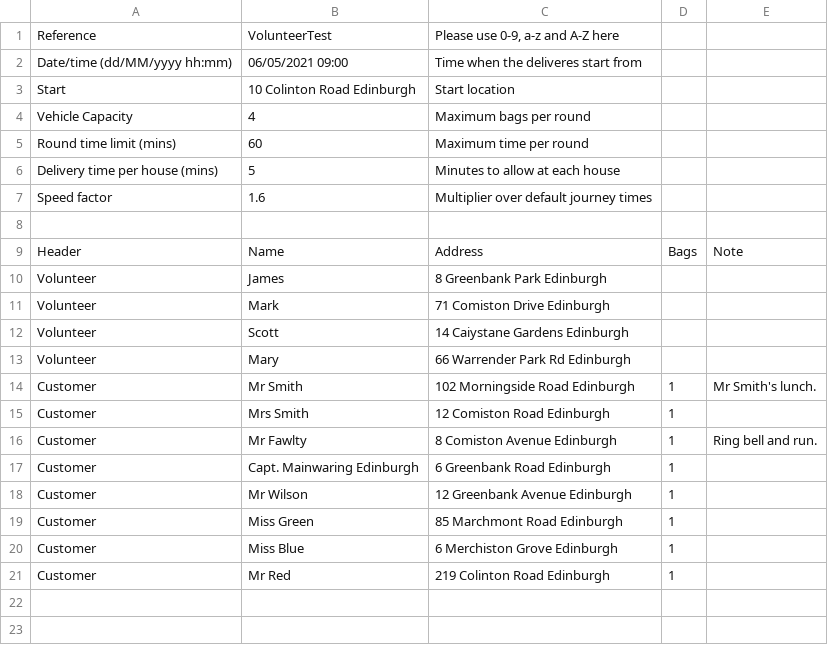
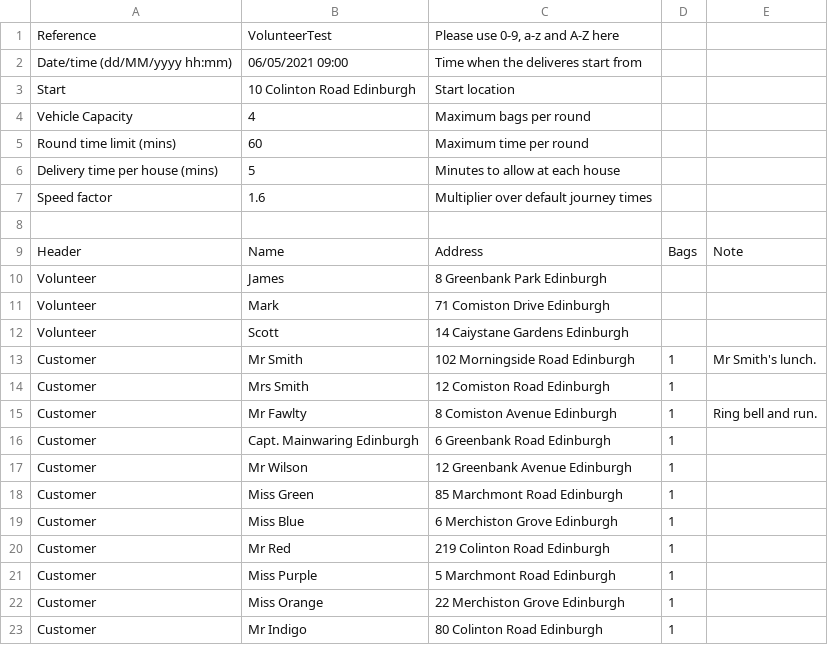
Before and after one commit to NeilUrquhart/foodel, a CSV file: sample problems/volunteer-sample.csv, drawn as a sheet.

```diff
--- a/sample problems/volunteer-sample.csv
+++ b/sample problems/volunteer-sample.csv
@@ -12,3 +12,2 @@ Volunteer,Mark,71 Comiston Drive Edinburgh,,
 Volunteer,Scott,14 Caiystane Gardens Edinburgh,,
-Volunteer,Mary,66 Warrender Park Rd Edinburgh,,
 Customer,Mr Smith,102 Morningside Road Edinburgh,1,Mr Smith's lunch.
@@ -21 +20,4 @@ Customer,Miss Blue,6 Merchiston Grove Edinburgh,1,
 Customer,Mr Red,219 Colinton Road Edinburgh,1,
+Customer,Miss Purple,5 Marchmont Road Edinburgh,1,
+Customer,Miss Orange,22 Merchiston Grove Edinburgh,1,
+Customer,Mr Indigo,80 Colinton Road Edinburgh,1,
```
Also changed, not shown: 14 other files.
